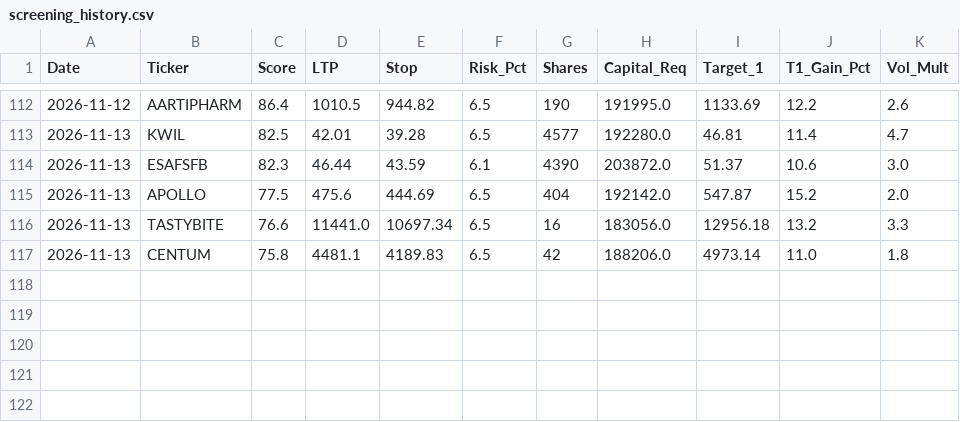
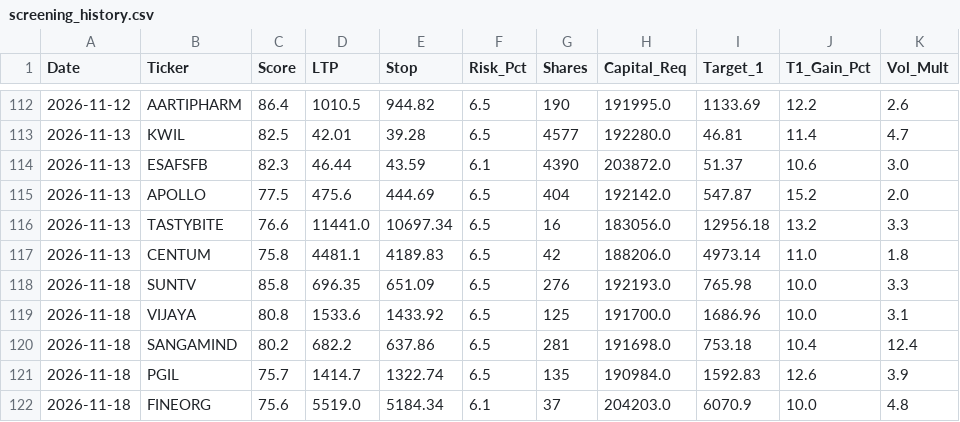
Before and after one commit to samkareti0809/swing-trading-latest, a CSV file: screening_history.csv, drawn as a sheet; only a part is shown, gaps mark what is left out; the diff names each change by its address in the sheet, - before the commit and + after, or states it on an @@ line.

```diff
--- a/screening_history.csv
+++ b/screening_history.csv
+row 118: 2026-11-18 | SUNTV | 85.8 | 696.35 | 651.09 | 6.5 | 276 | 192193.0 | 765.98 | 10.0 | 3.3
+row 119: 2026-11-18 | VIJAYA | 80.8 | 1533.6 | 1433.92 | 6.5 | 125 | 191700.0 | 1686.96 | 10.0 | 3.1
+row 120: 2026-11-18 | SANGAMIND | 80.2 | 682.2 | 637.86 | 6.5 | 281 | 191698.0 | 753.18 | 10.4 | 12.4
+row 121: 2026-11-18 | PGIL | 75.7 | 1414.7 | 1322.74 | 6.5 | 135 | 190984.0 | 1592.83 | 12.6 | 3.9
+row 122: 2026-11-18 | FINEORG | 75.6 | 5519.0 | 5184.34 | 6.1 | 37 | 204203.0 | 6070.9 | 10.0 | 4.8
```
